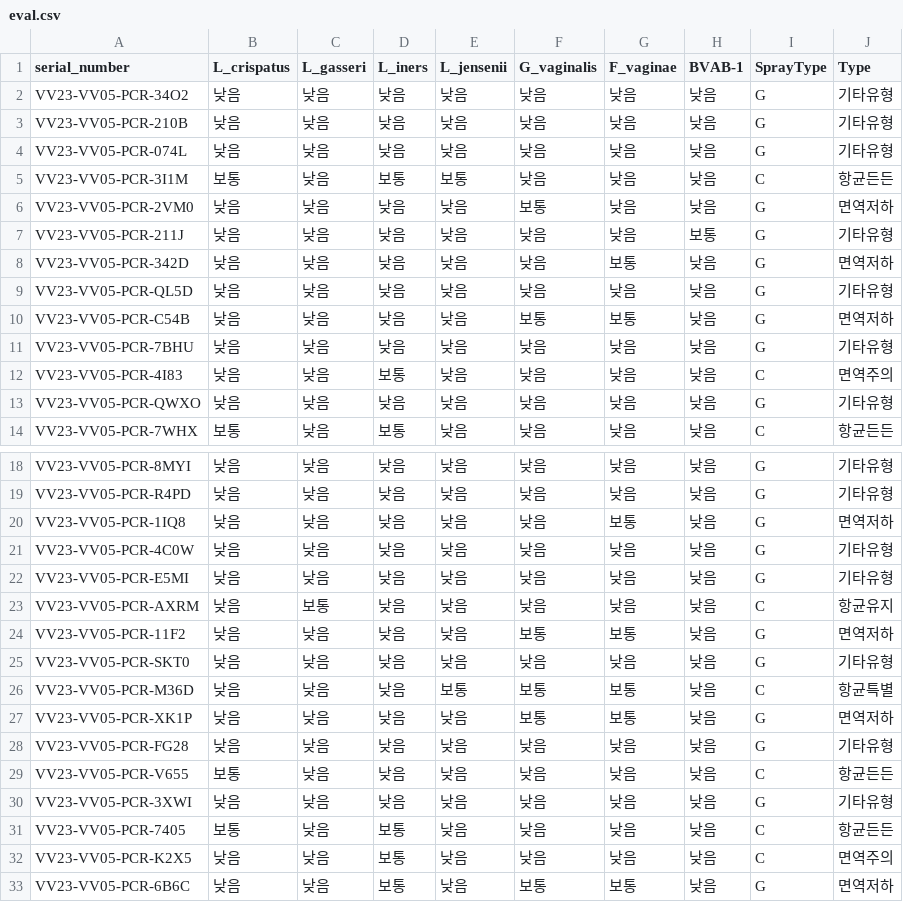
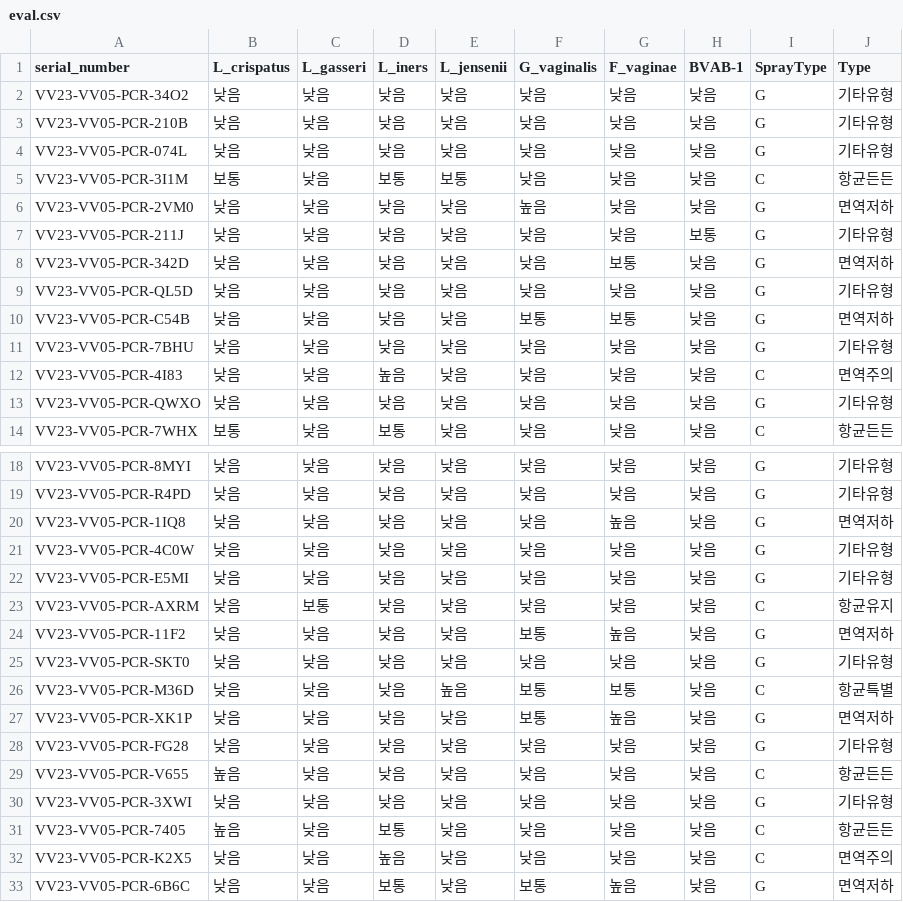
Before and after one commit to Gyungbu/vaginal_pcr, a CSV file: output/eval.csv, drawn as a sheet; only a part is shown, gaps mark what is left out; the diff names each change by its address in the sheet, - before the commit and + after, or states it on an @@ line.

Commit message:
Update the code - EvaluateBeneficialHarmful

```diff
--- a/output/eval.csv
+++ b/output/eval.csv
-F6 (G_vaginalis): 보통
+F6 (G_vaginalis): 높음
-D12 (L_iners): 보통
+D12 (L_iners): 높음
-G20 (F_vaginae): 보통
+G20 (F_vaginae): 높음
-G24 (F_vaginae): 보통
+G24 (F_vaginae): 높음
-E26 (L_jensenii): 보통
+E26 (L_jensenii): 높음
-G27 (F_vaginae): 보통
+G27 (F_vaginae): 높음
-B29 (L_crispatus): 보통
+B29 (L_crispatus): 높음
-B31 (L_crispatus): 보통
+B31 (L_crispatus): 높음
-D32 (L_iners): 보통
+D32 (L_iners): 높음
-G33 (F_vaginae): 보통
+G33 (F_vaginae): 높음
```
Also changed, not shown: 1 other file.
